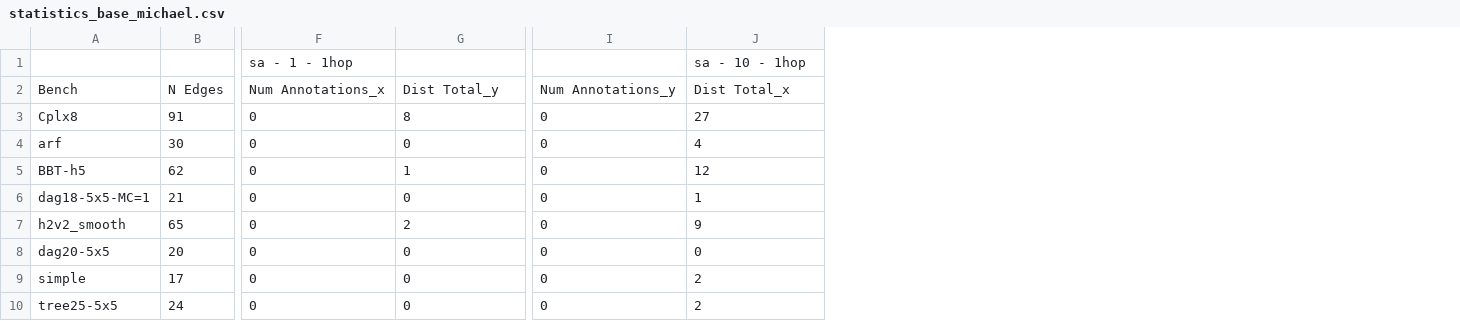
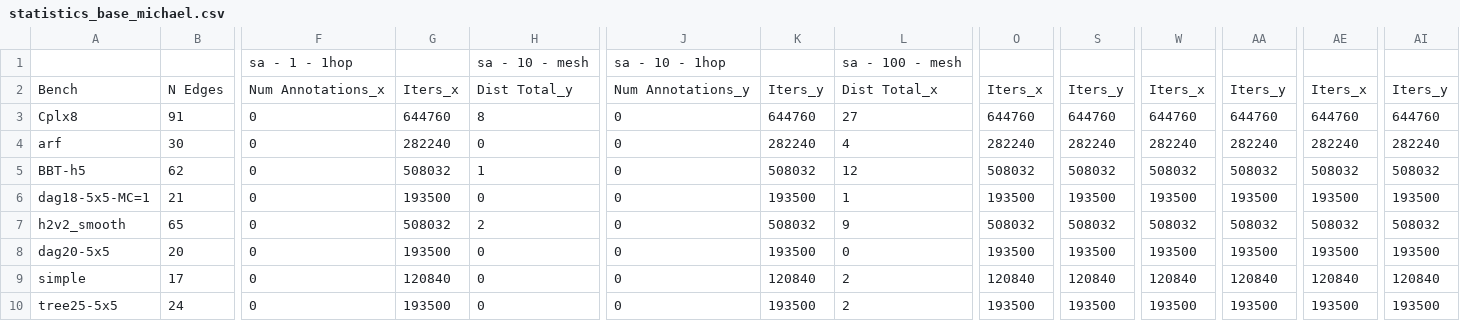
Before and after one commit to jeronimopenha/PeR_leg, a CSV file: reports/results_michael/statistics_base_michael.csv, drawn as a sheet; only a part is shown, gaps mark what is left out; removed rows and columns are numbered as before the commit, all else as after; rows hold the shown columns only; the diff names each change by its address in the sheet, - before the commit and + after, or states it on an @@ line.

```diff
--- a/reports/results_michael/statistics_base_michael.csv
+++ b/reports/results_michael/statistics_base_michael.csv
+column G, rows 2-10: Iters_x | 644760 | 282240 | 508032 | 193500 | 508032 | 193500 | 120840 | 193500
+column K, rows 2-10: Iters_y | 644760 | 282240 | 508032 | 193500 | 508032 | 193500 | 120840 | 193500
+column O, rows 2-10: Iters_x | 644760 | 282240 | 508032 | 193500 | 508032 | 193500 | 120840 | 193500
+column S, rows 2-10: Iters_y | 644760 | 282240 | 508032 | 193500 | 508032 | 193500 | 120840 | 193500
+column W, rows 2-10: Iters_x | 644760 | 282240 | 508032 | 193500 | 508032 | 193500 | 120840 | 193500
+column AA, rows 2-10: Iters_y | 644760 | 282240 | 508032 | 193500 | 508032 | 193500 | 120840 | 193500
+column AE, rows 2-10: Iters_x | 644760 | 282240 | 508032 | 193500 | 508032 | 193500 | 120840 | 193500
+column AI, rows 2-10: Iters_y | 644760 | 282240 | 508032 | 193500 | 508032 | 193500 | 120840 | 193500
-row 1:  |  | sa - 1 - 1hop |  |  | sa - 10 - 1hop
+row 1:  |  | sa - 1 - 1hop |  | sa - 10 - mesh | sa - 10 - 1hop |  | sa - 100 - mesh
```
Also changed, not shown: 1 other file.
